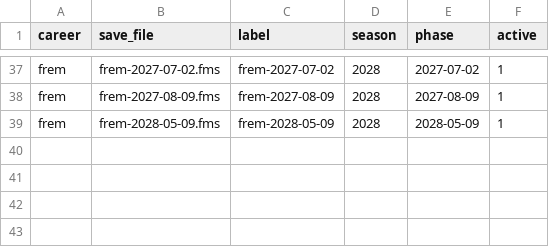
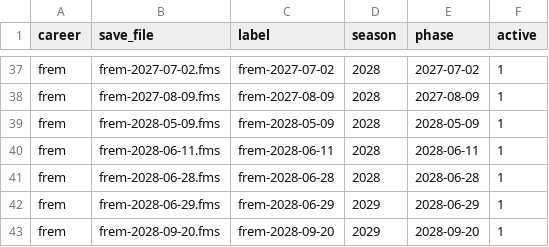
Before and after one commit to ZacHooper/fmm-stats, a CSV file: seeds/manifest.csv, drawn as a sheet; only a part is shown, gaps mark what is left out.

Commit message:
feat: handle 365-day rollover drift, import 2028 saves, and fix award partition (#172)

```diff
--- a/seeds/manifest.csv
+++ b/seeds/manifest.csv
@@ -39 +39,5 @@ frem,frem-2027-08-09.fms,frem-2027-08-09,2028,2027-08-09,1
 frem,frem-2028-05-09.fms,frem-2028-05-09,2028,2028-05-09,1
+frem,frem-2028-06-11.fms,frem-2028-06-11,2028,2028-06-11,1
+frem,frem-2028-06-28.fms,frem-2028-06-28,2028,2028-06-28,1
+frem,frem-2028-06-29.fms,frem-2028-06-29,2029,2028-06-29,1
+frem,frem-2028-09-20.fms,frem-2028-09-20,2029,2028-09-20,1
```
Also changed, not shown: 14 other files.
